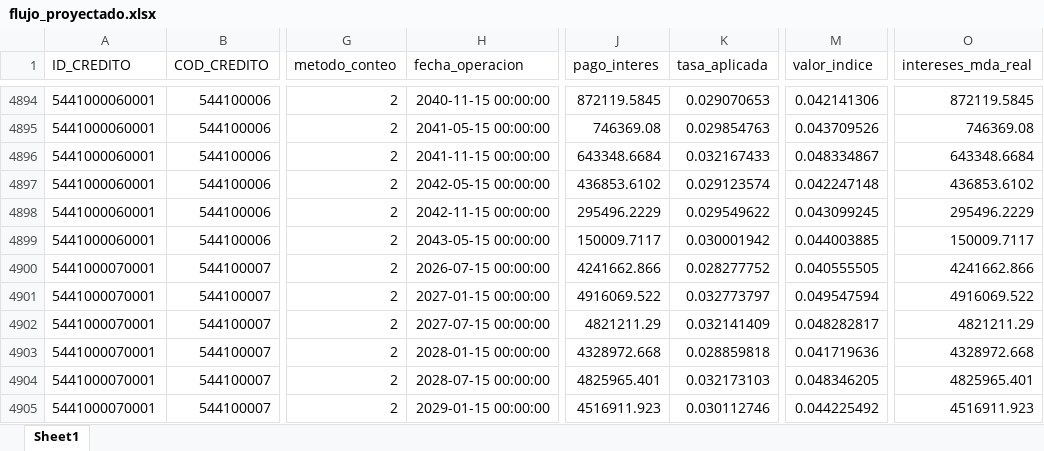
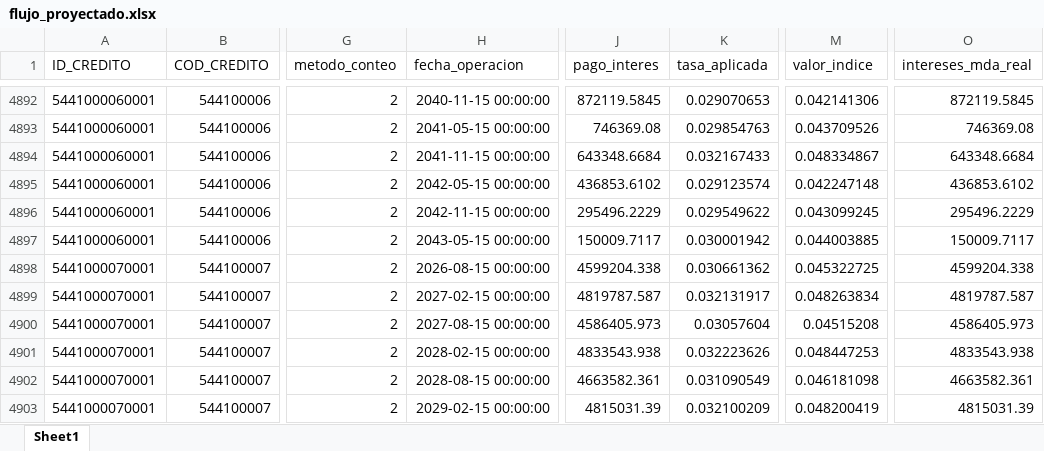
Before and after one commit to pguzman201510-maker/flujos_debt, an Excel workbook: flujo_proyectado.xlsx, sheet Sheet1, drawn as a sheet; only a part is shown, gaps mark what is left out; values as stored, in another font and other column widths than the file's, no borders; addresses are those after the commit; the diff covers the shown part only; the diff names each change by its address in the sheet, - before the commit and + after, or states it on an @@ line.

```diff
--- a/flujo_proyectado.xlsx (sheet Sheet1)
+++ b/flujo_proyectado.xlsx (sheet Sheet1)
-H4898 (fecha_operacion): 2026-07-15 00:00:00
+H4898 (fecha_operacion): 2026-08-15 00:00:00
-J4898 (pago_interes): 4241662.866
+J4898 (pago_interes): 4599204.338
-K4898 (tasa_aplicada): 0.028277752
+K4898 (tasa_aplicada): 0.030661362
-M4898 (valor_indice): 0.040555505
+M4898 (valor_indice): 0.045322725
-O4898 (intereses_mda_real): 4241662.866
+O4898 (intereses_mda_real): 4599204.338
-H4899 (fecha_operacion): 2027-01-15 00:00:00
+H4899 (fecha_operacion): 2027-02-15 00:00:00
-J4899 (pago_interes): 4916069.522
+J4899 (pago_interes): 4819787.587
-K4899 (tasa_aplicada): 0.032773797
+K4899 (tasa_aplicada): 0.032131917
-M4899 (valor_indice): 0.049547594
+M4899 (valor_indice): 0.048263834
-O4899 (intereses_mda_real): 4916069.522
+O4899 (intereses_mda_real): 4819787.587
-H4900 (fecha_operacion): 2027-07-15 00:00:00
+H4900 (fecha_operacion): 2027-08-15 00:00:00
-J4900 (pago_interes): 4821211.29
+J4900 (pago_interes): 4586405.973
-K4900 (tasa_aplicada): 0.032141409
+K4900 (tasa_aplicada): 0.03057604
-M4900 (valor_indice): 0.048282817
+M4900 (valor_indice): 0.04515208
-O4900 (intereses_mda_real): 4821211.29
+O4900 (intereses_mda_real): 4586405.973
-H4901 (fecha_operacion): 2028-01-15 00:00:00
+H4901 (fecha_operacion): 2028-02-15 00:00:00
-J4901 (pago_interes): 4328972.668
+J4901 (pago_interes): 4833543.938
-K4901 (tasa_aplicada): 0.028859818
+K4901 (tasa_aplicada): 0.032223626
-M4901 (valor_indice): 0.041719636
+M4901 (valor_indice): 0.048447253
-O4901 (intereses_mda_real): 4328972.668
+O4901 (intereses_mda_real): 4833543.938
-H4902 (fecha_operacion): 2028-07-15 00:00:00
+H4902 (fecha_operacion): 2028-08-15 00:00:00
-J4902 (pago_interes): 4825965.401
+J4902 (pago_interes): 4663582.361
-K4902 (tasa_aplicada): 0.032173103
+K4902 (tasa_aplicada): 0.031090549
-M4902 (valor_indice): 0.048346205
+M4902 (valor_indice): 0.046181098
-O4902 (intereses_mda_real): 4825965.401
+O4902 (intereses_mda_real): 4663582.361
-H4903 (fecha_operacion): 2029-01-15 00:00:00
+H4903 (fecha_operacion): 2029-02-15 00:00:00
-J4903 (pago_interes): 4516911.923
+J4903 (pago_interes): 4815031.39
-K4903 (tasa_aplicada): 0.030112746
+K4903 (tasa_aplicada): 0.032100209
-M4903 (valor_indice): 0.044225492
+M4903 (valor_indice): 0.048200419
-O4903 (intereses_mda_real): 4516911.923
+O4903 (intereses_mda_real): 4815031.39
```
Also changed, not shown: 3 removed rows and 644 edited cells elsewhere in this sheet, 4 other files.
